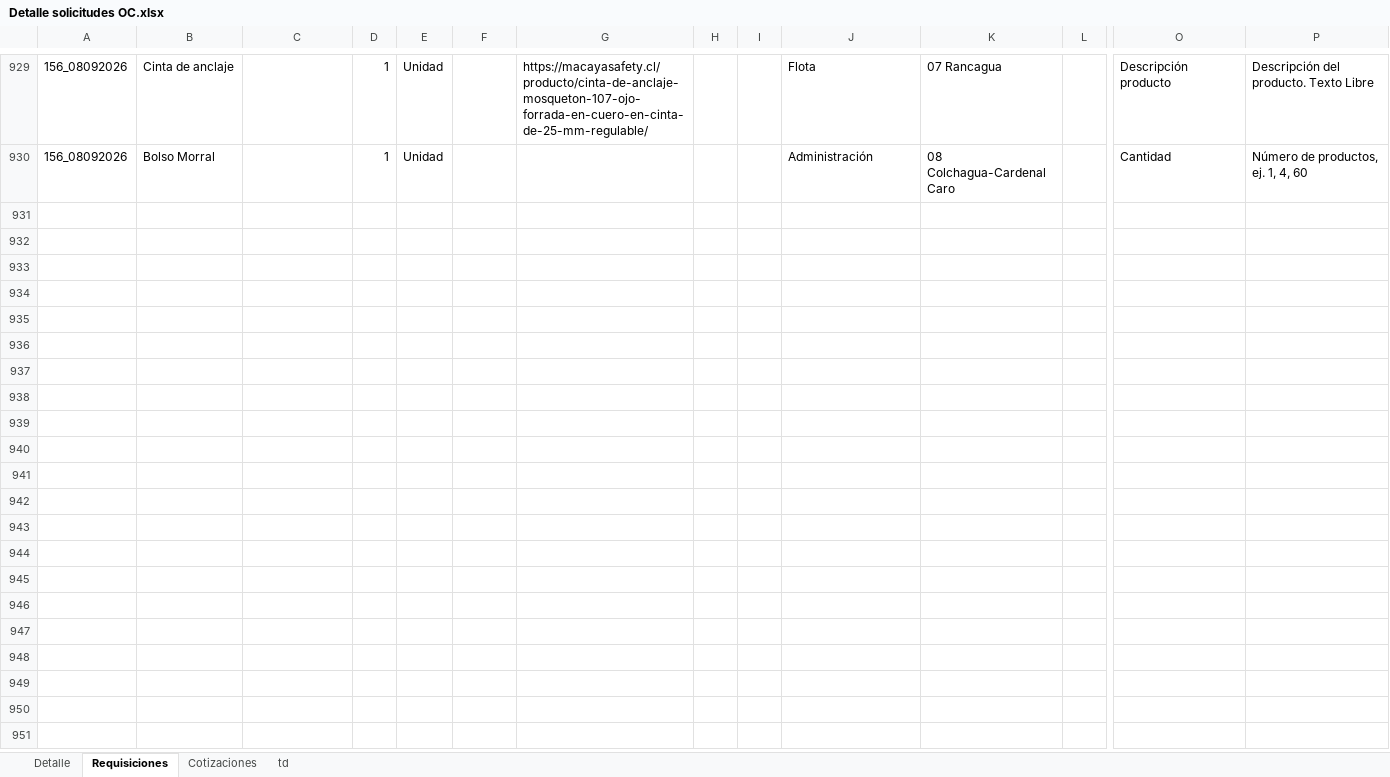
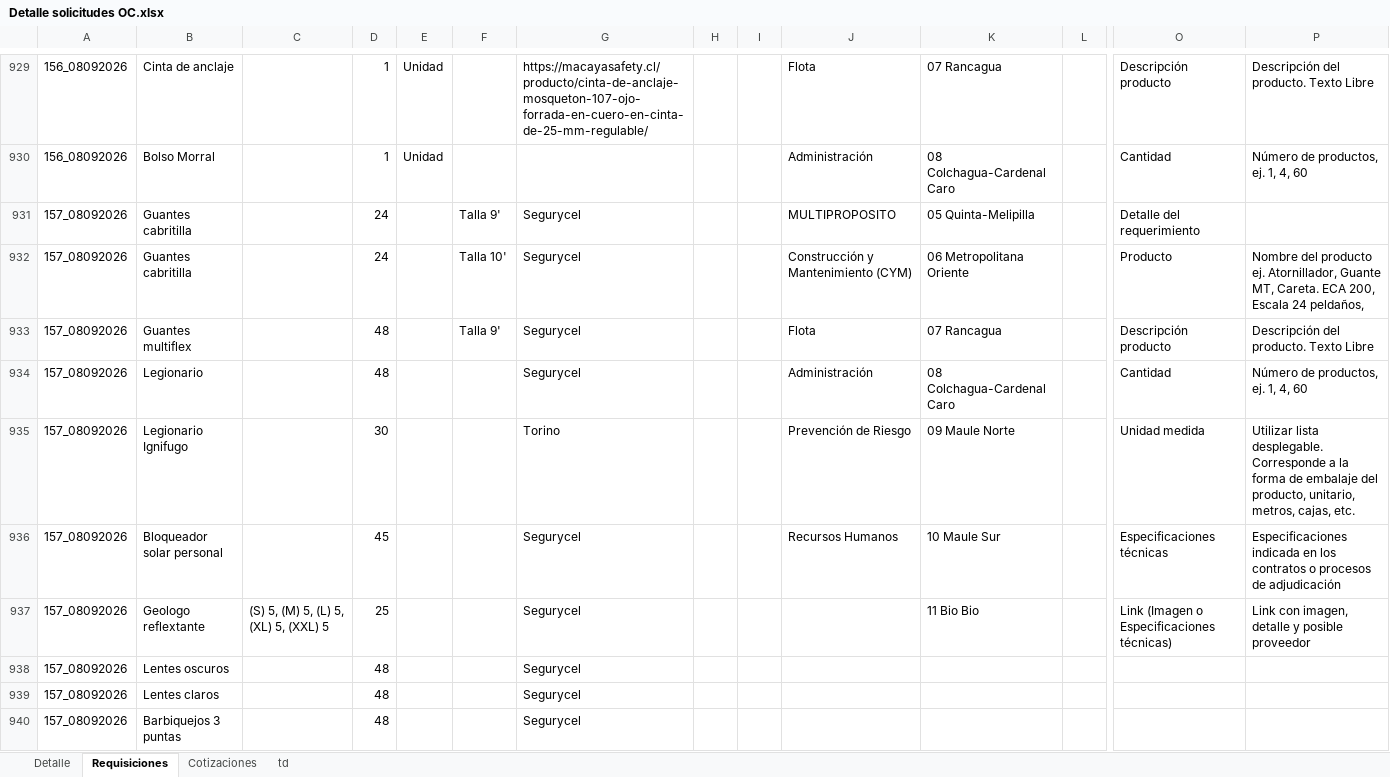
Before and after one commit to RodrigoCay/RequiAA, an Excel workbook: Detalle solicitudes OC.xlsx, sheet Requisiciones, drawn as a sheet; only a part is shown, gaps mark what is left out; values as stored, in another font and other column widths than the file's, no borders; table styles not drawn; rows hold the shown columns only; the diff covers the shown part only; the diff names each change by its address in the sheet, - before the commit and + after, or states it on an @@ line.

```diff
--- a/Detalle solicitudes OC.xlsx (sheet Requisiciones)
+++ b/Detalle solicitudes OC.xlsx (sheet Requisiciones)
+row 931: 157_08092026 | Guantes cabritilla |  | 24 |  | Talla 9' | Segurycel |  |  | MULTIPROPOSITO | 05 Quinta-Melipilla |  | Detalle del requerimiento
+row 932: 157_08092026 | Guantes cabritilla |  | 24 |  | Talla 10' | Segurycel |  |  | Construcción y Mantenimiento (CYM) | 06 Metropolitana Oriente |  | Producto | Nombre del producto ej. Atornillador, Guante MT, Careta. ECA 200, Escala 24 peldaños,
+row 933: 157_08092026 | Guantes multiflex |  | 48 |  | Talla 9' | Segurycel |  |  | Flota | 07 Rancagua |  | Descripción producto | Descripción del producto. Texto Libre
+row 934: 157_08092026 | Legionario |  | 48 |  |  | Segurycel |  |  | Administración | 08 Colchagua-Cardenal Caro |  | Cantidad | Número de productos, ej. 1, 4, 60
+row 935: 157_08092026 | Legionario Ignifugo |  | 30 |  |  | Torino |  |  | Prevención de Riesgo | 09 Maule Norte |  | Unidad medida | Utilizar lista desplegable. Corresponde a la forma de embalaje del producto, unitario, metros, cajas, etc.
+row 936: 157_08092026 | Bloqueador solar personal |  | 45 |  |  | Segurycel |  |  | Recursos Humanos | 10 Maule Sur |  | Especificaciones técnicas | Especificaciones indicada en los contratos o procesos de adjudicación
+row 937: 157_08092026 | Geologo reflextante | (S) 5, (M) 5, (L) 5, (XL) 5, (XXL) 5 | 25 |  |  | Segurycel |  |  |  | 11 Bio Bio |  | Link (Imagen o Especificaciones técnicas) | Link con imagen, detalle y posible proveedor
+row 938: 157_08092026 | Lentes oscuros |  | 48 |  |  | Segurycel
+row 939: 157_08092026 | Lentes claros |  | 48 |  |  | Segurycel
+row 940: 157_08092026 | Barbiquejos 3 puntas |  | 48 |  |  | Segurycel
```
Also changed, not shown: 40 added rows elsewhere in this sheet, sheet Cotizaciones, Prueba.xlsx.
